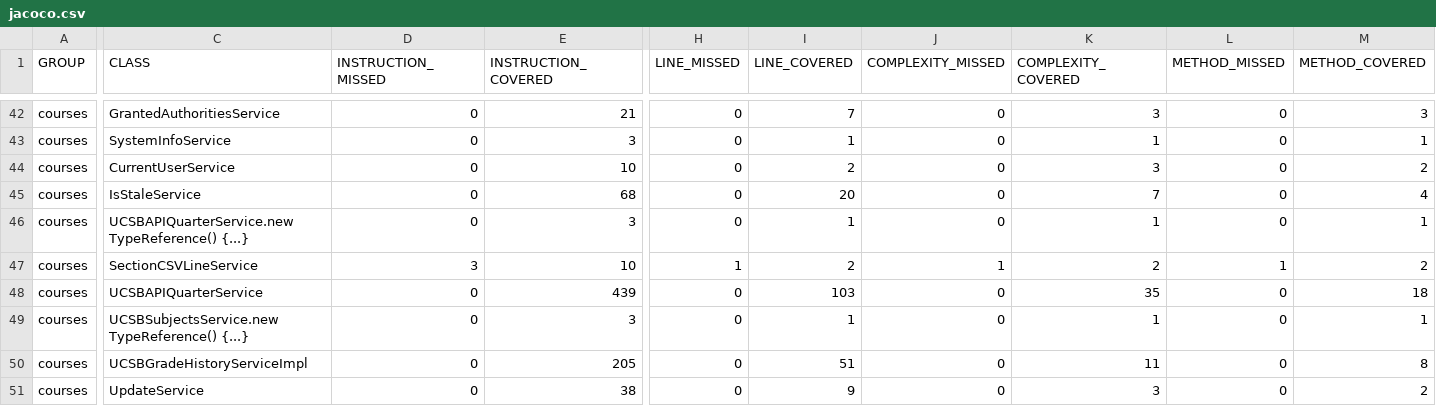
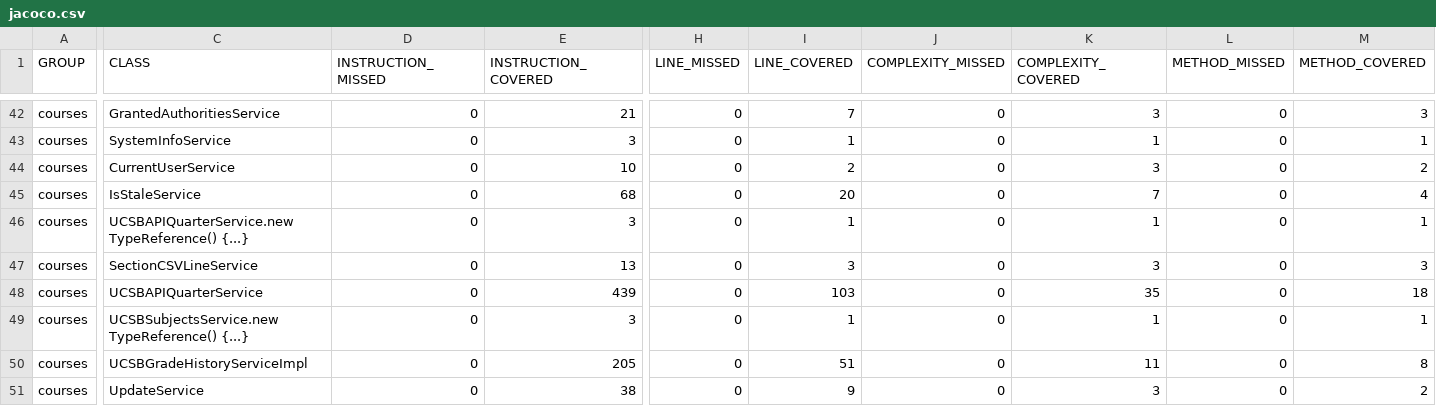
Before and after one commit to ucsb-cs156-s25/proj-courses-s25-03, a CSV file: jacoco/jacoco.csv, drawn as a sheet; only a part is shown, gaps mark what is left out; the diff names each change by its address in the sheet, - before the commit and + after, or states it on an @@ line.

```diff
--- a/jacoco/jacoco.csv
+++ b/jacoco/jacoco.csv
-D47 (INSTRUCTION_MISSED): 3
+D47 (INSTRUCTION_MISSED): 0
-E47 (INSTRUCTION_COVERED): 10
+E47 (INSTRUCTION_COVERED): 13
-H47 (LINE_MISSED): 1
+H47 (LINE_MISSED): 0
-I47 (LINE_COVERED): 2
+I47 (LINE_COVERED): 3
-J47 (COMPLEXITY_MISSED): 1
+J47 (COMPLEXITY_MISSED): 0
-K47 (COMPLEXITY_COVERED): 2
+K47 (COMPLEXITY_COVERED): 3
-L47 (METHOD_MISSED): 1
+L47 (METHOD_MISSED): 0
-M47 (METHOD_COVERED): 2
+M47 (METHOD_COVERED): 3
```
Also changed, not shown: 7 other files.
